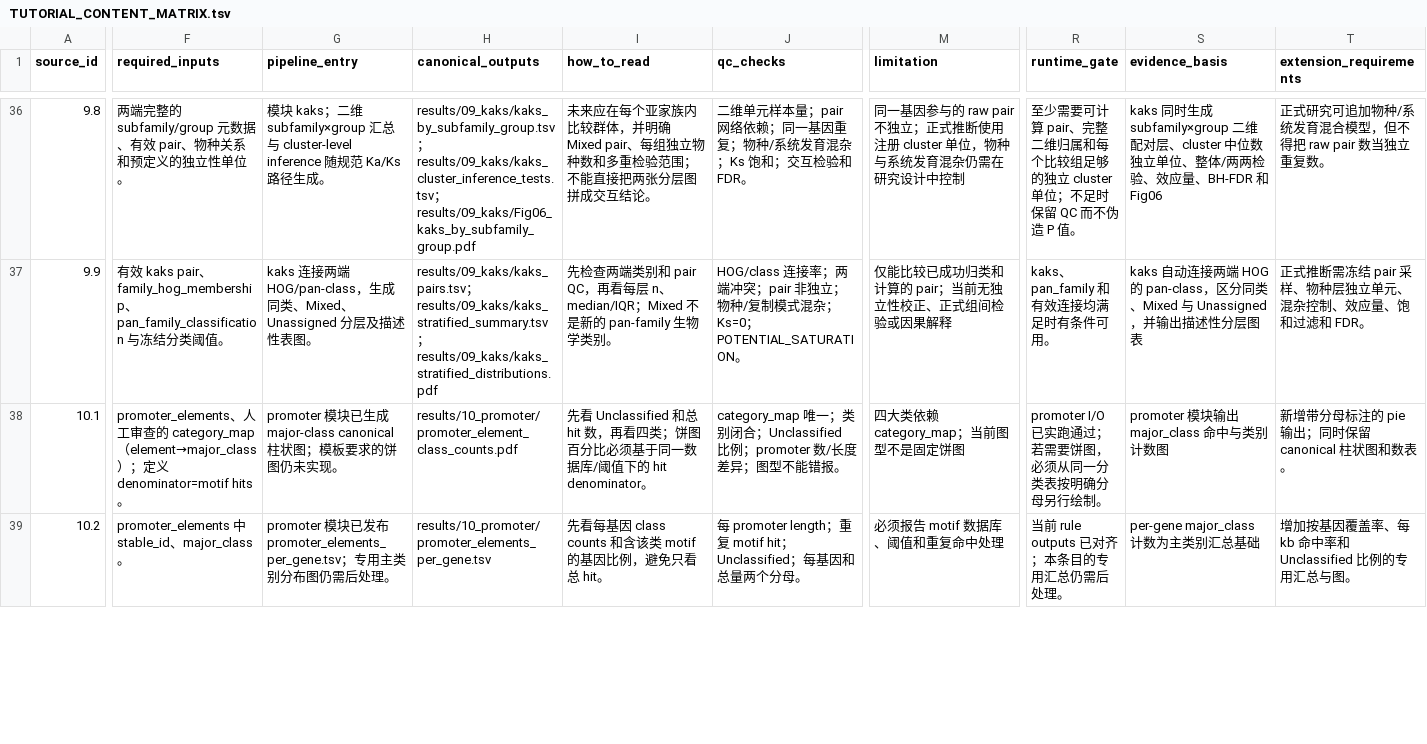
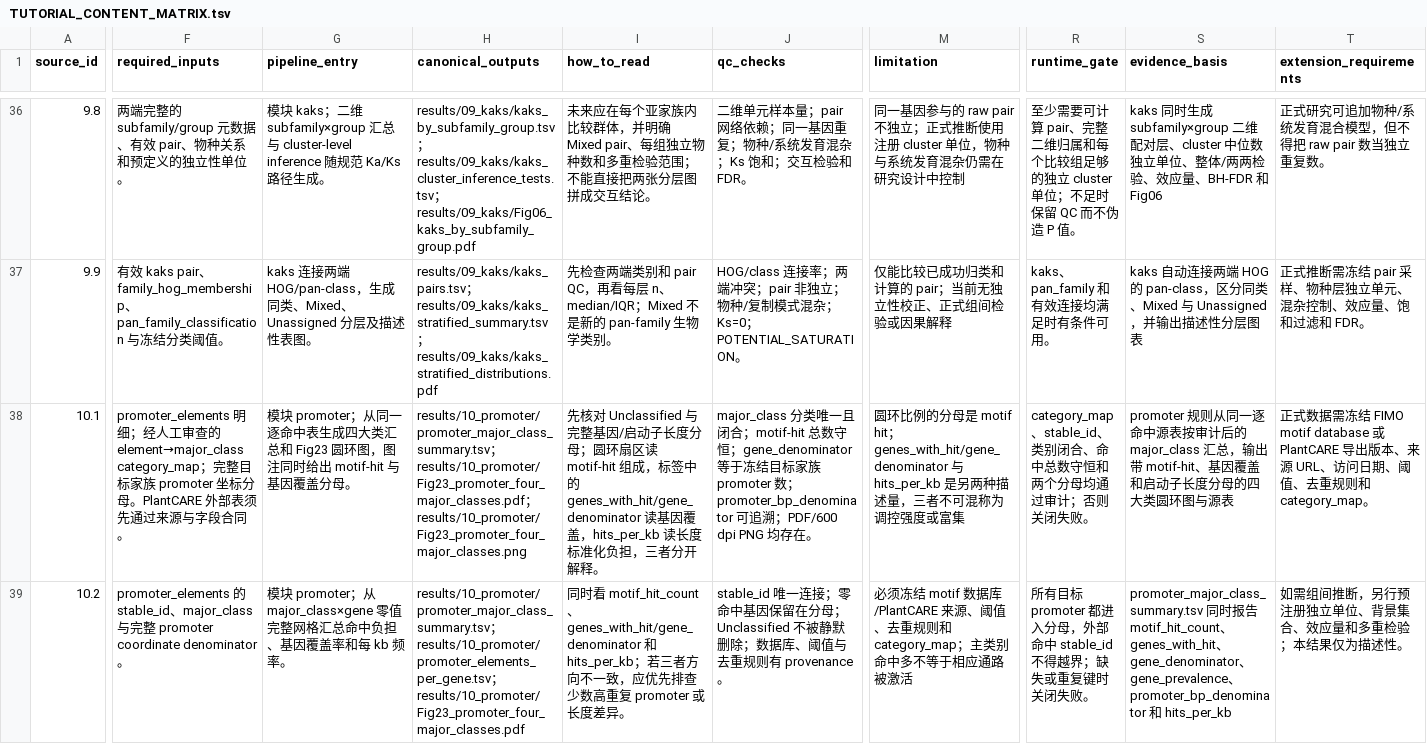
Before and after one commit to lianglunping/PanFamFlow, a TSV file: docs/TUTORIAL_CONTENT_MATRIX.tsv, drawn as a sheet; only a part is shown, gaps mark what is left out; the diff covers the shown part only; the diff names each change by its address in the sheet, - before the commit and + after, or states it on an @@ line.

Commit message:
feat: close PDF and workflow analysis gaps (#10)

```diff
--- a/docs/TUTORIAL_CONTENT_MATRIX.tsv
+++ b/docs/TUTORIAL_CONTENT_MATRIX.tsv
-F38 (required_inputs): promoter_elements、人工审查的 category_map（element→major_class）；定义 denominator=motif hits。
+F38 (required_inputs): promoter_elements 明细；经人工审查的 element→major_class category_map；完整目标家族 promoter 坐标分母。PlantCARE 外部表须先通过来源与字段合同。
-G38 (pipeline_entry): promoter 模块已生成 major-class canonical 柱状图；模板要求的饼图仍未实现。
+G38 (pipeline_entry): 模块 promoter；从同一逐命中表生成四大类汇总和 Fig23 圆环图，图注同时给出 motif-hit 与基因覆盖分母。
-H38 (canonical_outputs): results/10_promoter/promoter_element_class_counts.pdf
+H38 (canonical_outputs): results/10_promoter/promoter_major_class_summary.tsv；results/10_promoter/Fig23_promoter_four_major_classes.pdf；results/10_promoter/Fig23_promoter_four_major_classes.png
-I38 (how_to_read): 先看 Unclassified 和总 hit 数，再看四类；饼图百分比必须基于同一数据库/阈值下的 hit denominator。
+I38 (how_to_read): 先核对 Unclassified 与完整基因/启动子长度分母；圆环扇区读 motif-hit 组成，标签中的 genes_with_hit/gene_denominator 读基因覆盖，hits_per_kb 读长度标准化负担，三者分开解释。
-J38 (qc_checks): category_map 唯一；类别闭合；Unclassified 比例；promoter 数/长度差异；图型不能错报。
+J38 (qc_checks): major_class 分类唯一且闭合；motif-hit 总数守恒；gene_denominator 等于冻结目标家族 promoter 数；promoter_bp_denominator 可追溯；PDF/600 dpi PNG 均存在。
-M38 (limitation): 四大类依赖 category_map；当前图型不是固定饼图
+M38 (limitation): 圆环比例的分母是 motif hit；genes_with_hit/gene_denominator 与 hits_per_kb 是另两种描述量，三者不可混称为调控强度或富集
-R38 (runtime_gate): promoter I/O 已实跑通过；若需要饼图，必须从同一分类表按明确分母另行绘制。
+R38 (runtime_gate): category_map、stable_id、类别闭合、命中总数守恒和两个分母均通过审计；否则关闭失败。
-S38 (evidence_basis): promoter 模块输出 major_class 命中与类别计数图
+S38 (evidence_basis): promoter 规则从同一逐命中源表按审计后的 major_class 汇总，输出带 motif-hit、基因覆盖和启动子长度分母的四大类圆环图与源表
-T38 (extension_requirements): 新增带分母标注的 pie 输出；同时保留 canonical 柱状图和数表。
+T38 (extension_requirements): 正式数据需冻结 FIMO motif database 或 PlantCARE 导出版本、来源 URL、访问日期、阈值、去重规则和 category_map。
-F39 (required_inputs): promoter_elements 中 stable_id、major_class。
+F39 (required_inputs): promoter_elements 的 stable_id、major_class 与完整 promoter coordinate denominator。
-G39 (pipeline_entry): promoter 模块已发布 promoter_elements_per_gene.tsv；专用主类别分布图仍需后处理。
+G39 (pipeline_entry): 模块 promoter；从 major_class×gene 零值完整网格汇总命中负担、基因覆盖率和每 kb 频率。
-H39 (canonical_outputs): results/10_promoter/promoter_elements_per_gene.tsv
+H39 (canonical_outputs): results/10_promoter/promoter_major_class_summary.tsv；results/10_promoter/promoter_elements_per_gene.tsv；results/10_promoter/Fig23_promoter_four_major_classes.pdf
-I39 (how_to_read): 先看每基因 class counts 和含该类 motif 的基因比例，避免只看总 hit。
+I39 (how_to_read): 同时看 motif_hit_count、genes_with_hit/gene_denominator 和 hits_per_kb；若三者方向不一致，应优先排查少数高重复 promoter 或长度差异。
-J39 (qc_checks): 每 promoter length；重复 motif hit；Unclassified；每基因和总量两个分母。
+J39 (qc_checks): stable_id 唯一连接；零命中基因保留在分母；Unclassified 不被静默删除；数据库、阈值与去重规则有 provenance。
-M39 (limitation): 必须报告 motif 数据库、阈值和重复命中处理
+M39 (limitation): 必须冻结 motif 数据库/PlantCARE 来源、阈值、去重规则和 category_map；主类别命中多不等于相应通路被激活
-R39 (runtime_gate): 当前 rule outputs 已对齐；本条目的专用汇总仍需后处理。
+R39 (runtime_gate): 所有目标 promoter 都进入分母，外部命中 stable_id 不得越界；缺失或重复键时关闭失败。
-S39 (evidence_basis): per-gene major_class 计数为主类别汇总基础
+S39 (evidence_basis): promoter_major_class_summary.tsv 同时报告 motif_hit_count、genes_with_hit、gene_denominator、gene_prevalence、promoter_bp_denominator 和 hits_per_kb
-T39 (extension_requirements): 增加按基因覆盖率、每 kb 命中率和 Unclassified 比例的专用汇总与图。
+T39 (extension_requirements): 如需组间推断，另行预注册独立单位、背景集合、效应量和多重检验；本结果仅为描述性。
```
Also changed, not shown: 27 edited cells elsewhere in this file, docs/ANALYSIS_COVERAGE.tsv, examples/toy_complete/references/promoter.tsv, 46 other files.
